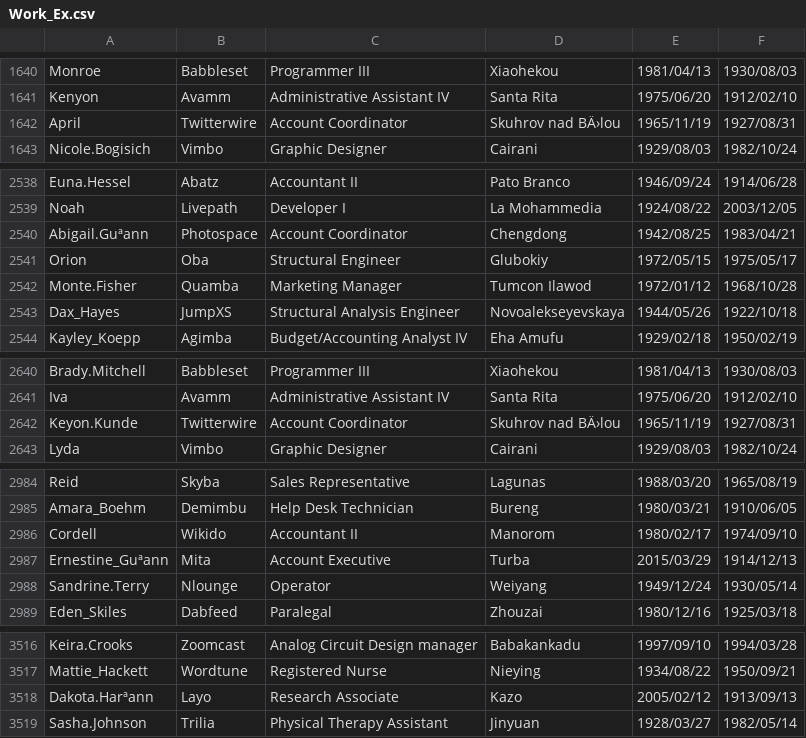
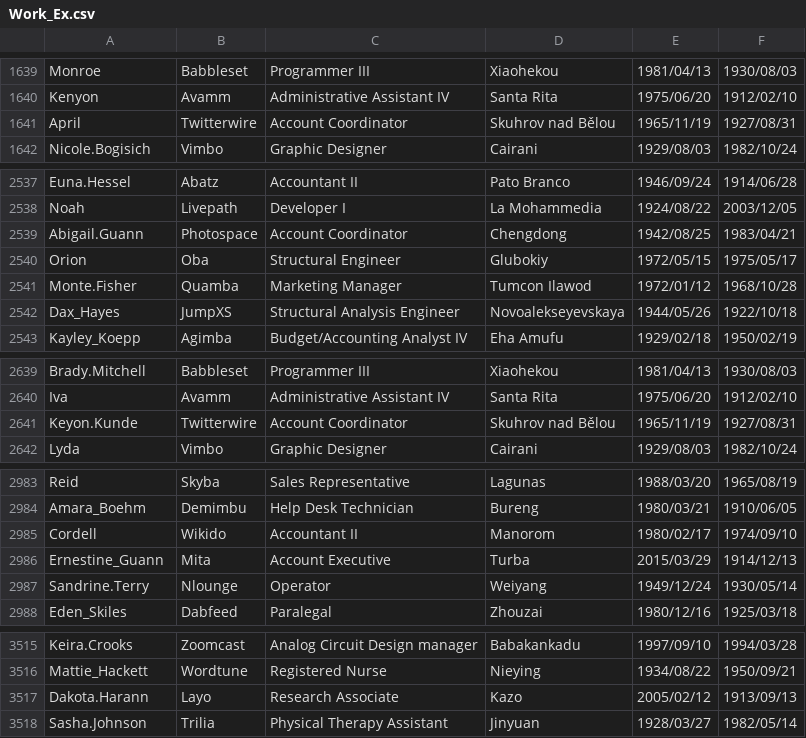
Before and after one commit to fancymans/postgresql-proj, a CSV file: data/Work_Ex.csv, drawn as a sheet; only a part is shown, gaps mark what is left out; addresses are those after the commit; the diff covers the shown part only; the diff names each change by its address in the sheet, - before the commit and + after, or states it on an @@ line.

```diff
--- a/data/Work_Ex.csv
+++ b/data/Work_Ex.csv
-D1641: Skuhrov nad BÄ›lou
+D1641: Skuhrov nad Bělou
-A2539: Abigail.Guªann
+A2539: Abigail.Guann
-D2641: Skuhrov nad BÄ›lou
+D2641: Skuhrov nad Bělou
-A2986: Ernestine_Guªann
+A2986: Ernestine_Guann
-A3517: Dakota.Harªann
+A3517: Dakota.Harann
```
Also changed, not shown: 1 removed row and 43 edited cells elsewhere in this file, data/Connection.csv, 8 other files.
